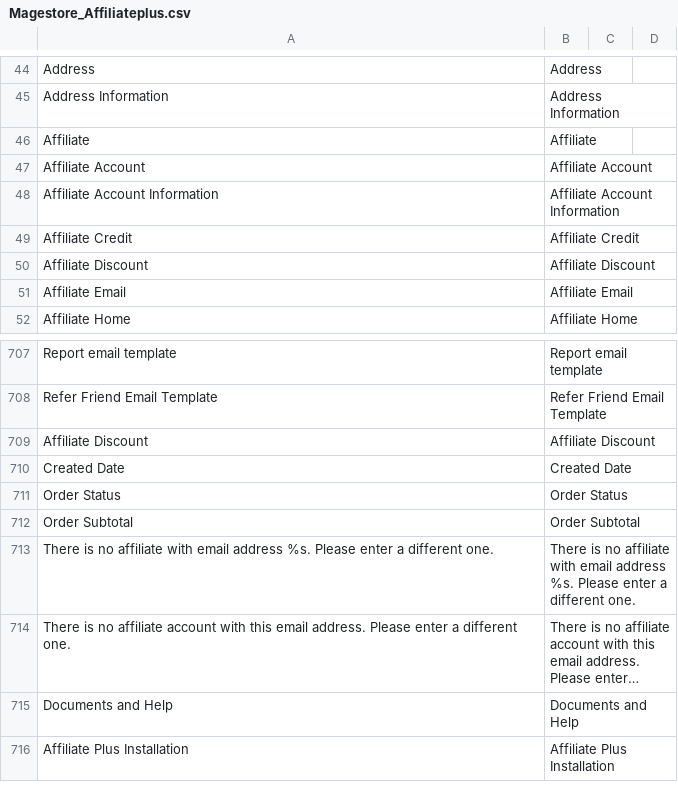
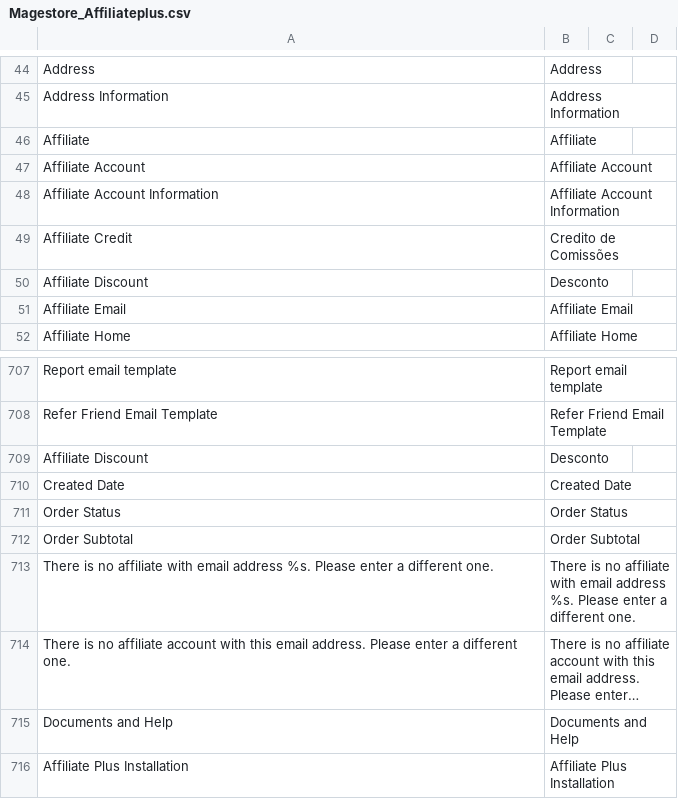
Before and after one commit to Planeta-Futebol/Planeta-Ecommerce, a CSV file: app/locale/pt_BR/Magestore_Affiliateplus.csv, drawn as a sheet; only a part is shown, gaps mark what is left out; long unchanged cells end in ….

Commit message:
Add translation

```diff
--- a/app/locale/pt_BR/Magestore_Affiliateplus.csv
+++ b/app/locale/pt_BR/Magestore_Affiliateplus.csv
@@ -48,4 +48,4 @@
 "Affiliate Account Information","Affiliate Account Information"
-"Affiliate Credit","Affiliate Credit"
-"Affiliate Discount","Affiliate Discount"
+"Affiliate Credit","Credito de Comissões"
+"Affiliate Discount","Desconto"
 "Affiliate Email","Affiliate Email"
@@ -708,3 +708,3 @@
 "Refer Friend Email Template","Refer Friend Email Template"
-"Affiliate Discount","Affiliate Discount"
+"Affiliate Discount","Desconto"
 "Created Date","Created Date"
```
